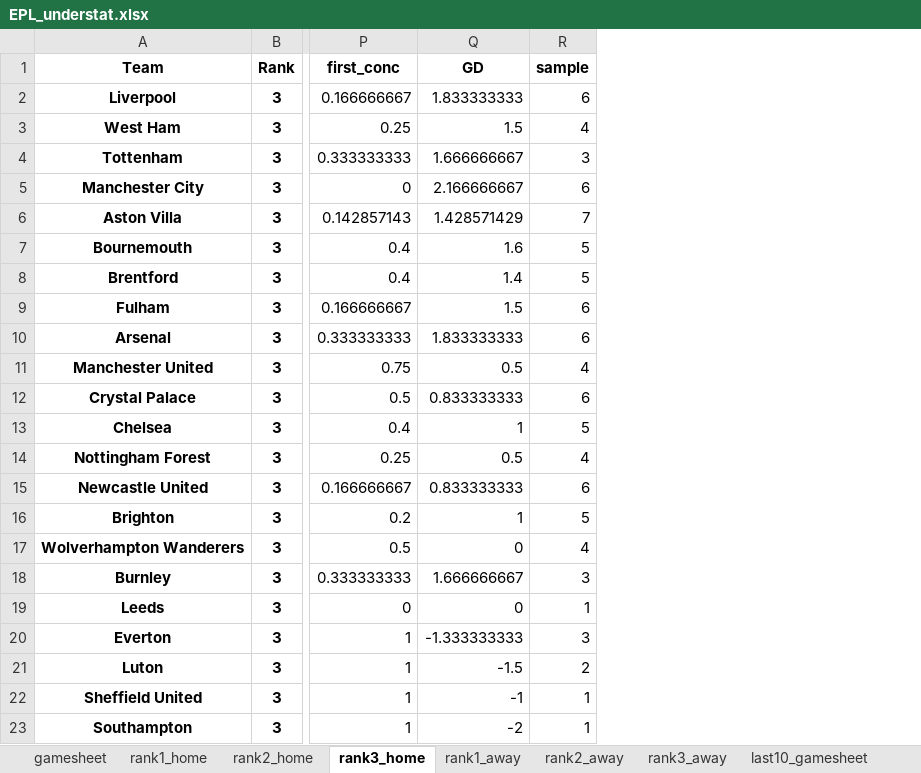
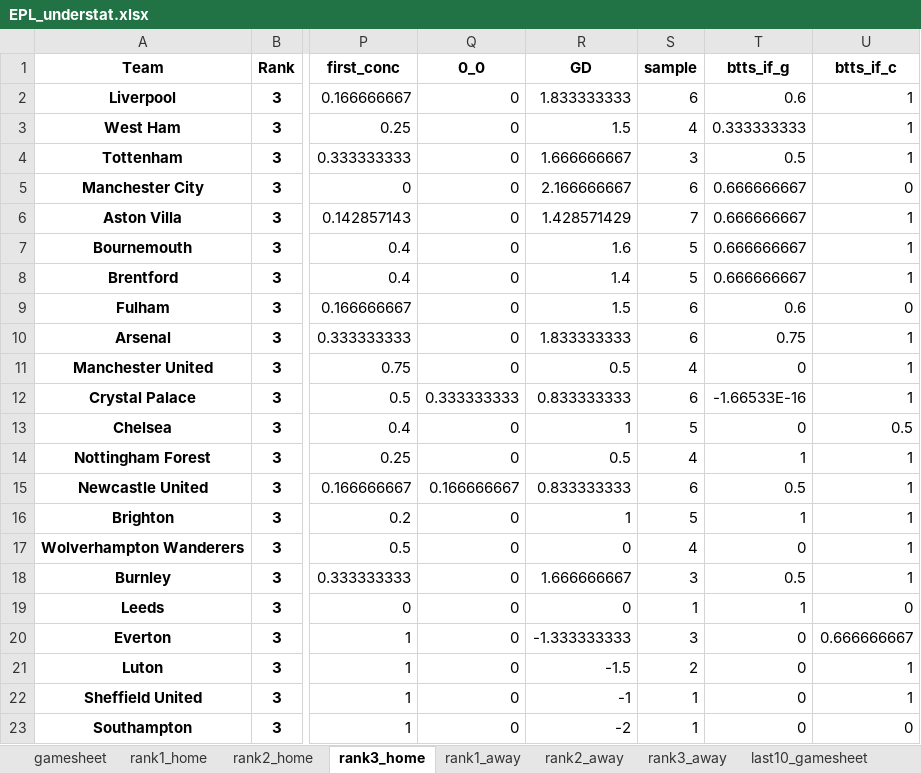
Before and after one commit to rpenn97/score_prediction_tool, an Excel workbook: EDA_DF/EPL_understat.xlsx, sheet rank3_home, drawn as a sheet; only a part is shown, gaps mark what is left out; values as stored, in another font and other column widths than the file's, no borders; the diff names each change by its address in the sheet, - before the commit and + after, or states it on an @@ line.

```diff
--- a/EDA_DF/EPL_understat.xlsx (sheet rank3_home)
+++ b/EDA_DF/EPL_understat.xlsx (sheet rank3_home)
+column Q (0_0), rows 2-23: 0 | 0 | 0 | 0 | 0 | 0 | 0 | 0 | 0 | 0 | 0.333333333 | 0 | 0 | 0.166666667 | 0 | 0 | 0 | 0 | 0 | 0 | 0 | 0
+column T (btts_if_g), rows 2-23: 0.6 | 0.333333333 | 0.5 | 0.666666667 | 0.666666667 | 0.666666667 | 0.666666667 | 0.6 | 0.75 | 0 | -1.66533E-16 | 0 | 1 | 0.5 | 1 | 0 | 0.5 | 1 | 0 | 0 | 0 | 0
+column U (btts_if_c), rows 2-23: 1 | 1 | 1 | 0 | 1 | 1 | 1 | 0 | 1 | 1 | 1 | 0.5 | 1 | 1 | 1 | 1 | 1 | 0 | 0.666666667 | 1 | 1 | 0
```
Also changed, not shown: sheet gamesheet, sheet last10_gamesheet, sheet last10_home, sheet last10_away, sheet rank3_away, sheet rank1_away, 5 more sheets, EDA_DF/Bundesliga_understat.xlsx, EDA_DF/LaLiga_understat.xlsx, 5 other files.
